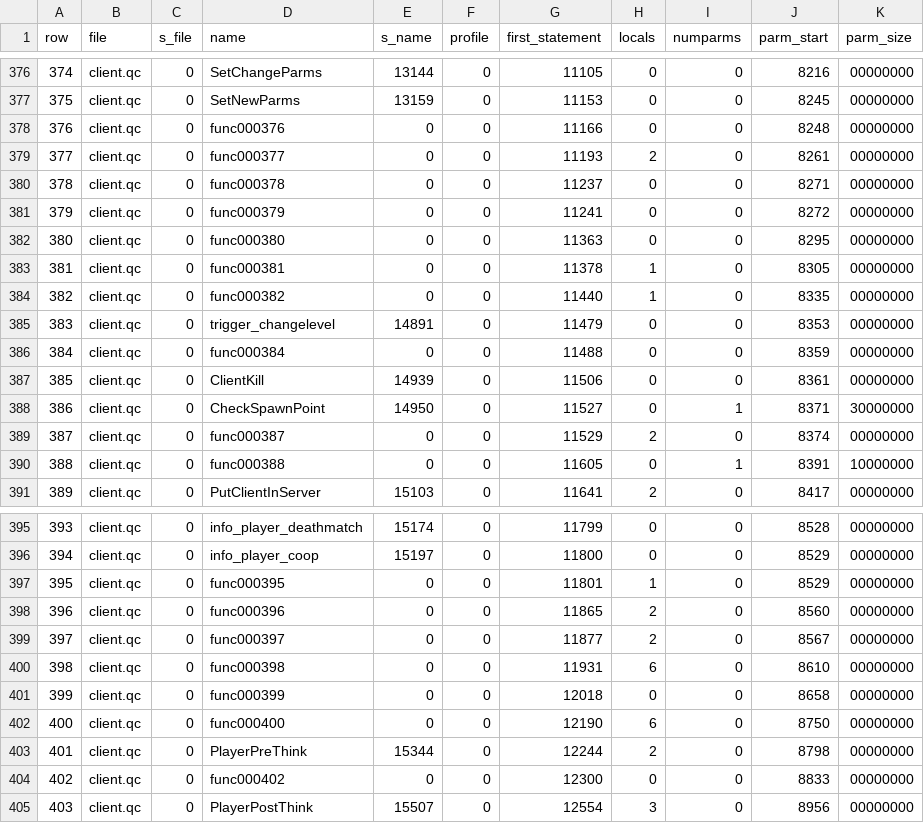
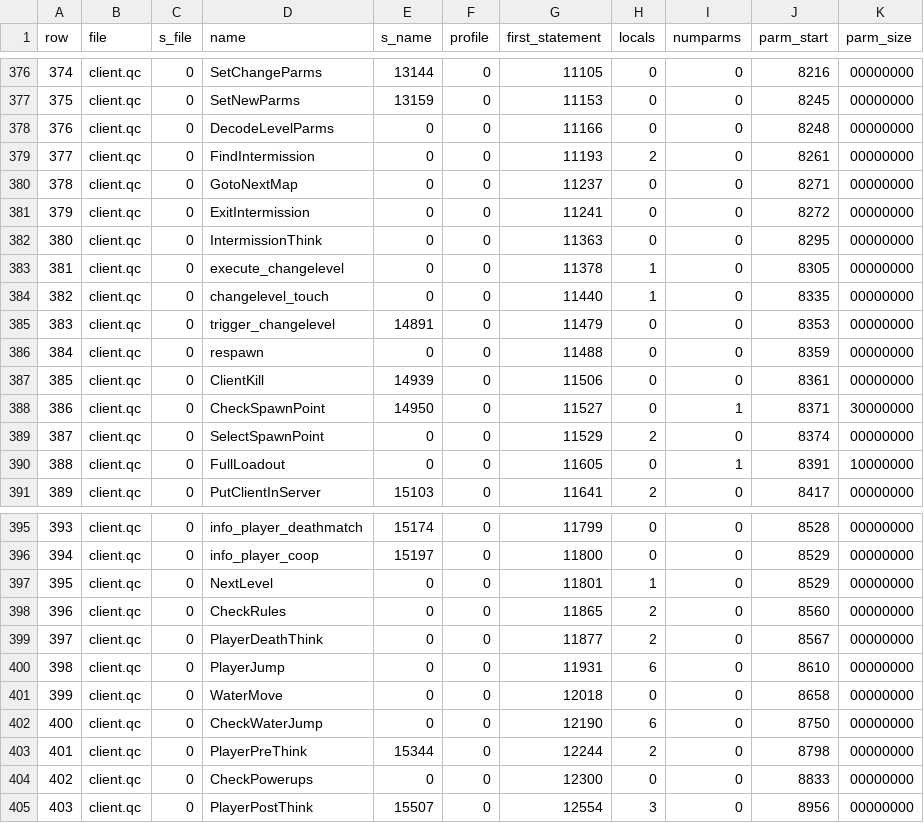
Before and after one commit to nickgovier/DeQCC, a CSV file: obots/_original_progs_functions.csv, drawn as a sheet; only a part is shown, gaps mark what is left out.

```diff
--- a/obots/_original_progs_functions.csv
+++ b/obots/_original_progs_functions.csv
@@ -377,15 +377,15 @@ row,file,s_file,name,s_name,profile,first_statement,locals,numparms,parm_start,p
 375,client.qc,0,SetNewParms,13159,0,11153,0,0,8245,00000000
-376,client.qc,0,func000376,0,0,11166,0,0,8248,00000000
-377,client.qc,0,func000377,0,0,11193,2,0,8261,00000000
-378,client.qc,0,func000378,0,0,11237,0,0,8271,00000000
-379,client.qc,0,func000379,0,0,11241,0,0,8272,00000000
-380,client.qc,0,func000380,0,0,11363,0,0,8295,00000000
-381,client.qc,0,func000381,0,0,11378,1,0,8305,00000000
-382,client.qc,0,func000382,0,0,11440,1,0,8335,00000000
+376,client.qc,0,DecodeLevelParms,0,0,11166,0,0,8248,00000000
+377,client.qc,0,FindIntermission,0,0,11193,2,0,8261,00000000
+378,client.qc,0,GotoNextMap,0,0,11237,0,0,8271,00000000
+379,client.qc,0,ExitIntermission,0,0,11241,0,0,8272,00000000
+380,client.qc,0,IntermissionThink,0,0,11363,0,0,8295,00000000
+381,client.qc,0,execute_changelevel,0,0,11378,1,0,8305,00000000
+382,client.qc,0,changelevel_touch,0,0,11440,1,0,8335,00000000
 383,client.qc,0,trigger_changelevel,14891,0,11479,0,0,8353,00000000
-384,client.qc,0,func000384,0,0,11488,0,0,8359,00000000
+384,client.qc,0,respawn,0,0,11488,0,0,8359,00000000
 385,client.qc,0,ClientKill,14939,0,11506,0,0,8361,00000000
 386,client.qc,0,CheckSpawnPoint,14950,0,11527,0,1,8371,30000000
-387,client.qc,0,func000387,0,0,11529,2,0,8374,00000000
-388,client.qc,0,func000388,0,0,11605,0,1,8391,10000000
+387,client.qc,0,SelectSpawnPoint,0,0,11529,2,0,8374,00000000
+388,client.qc,0,FullLoadout,0,0,11605,0,1,8391,10000000
 389,client.qc,0,PutClientInServer,15103,0,11641,2,0,8417,00000000
@@ -396,10 +396,10 @@ row,file,s_file,name,s_name,profile,first_statement,locals,numparms,parm_start,p
 394,client.qc,0,info_player_coop,15197,0,11800,0,0,8529,00000000
-395,client.qc,0,func000395,0,0,11801,1,0,8529,00000000
-396,client.qc,0,func000396,0,0,11865,2,0,8560,00000000
-397,client.qc,0,func000397,0,0,11877,2,0,8567,00000000
-398,client.qc,0,func000398,0,0,11931,6,0,8610,00000000
-399,client.qc,0,func000399,0,0,12018,0,0,8658,00000000
-400,client.qc,0,func000400,0,0,12190,6,0,8750,00000000
+395,client.qc,0,NextLevel,0,0,11801,1,0,8529,00000000
+396,client.qc,0,CheckRules,0,0,11865,2,0,8560,00000000
+397,client.qc,0,PlayerDeathThink,0,0,11877,2,0,8567,00000000
+398,client.qc,0,PlayerJump,0,0,11931,6,0,8610,00000000
+399,client.qc,0,WaterMove,0,0,12018,0,0,8658,00000000
+400,client.qc,0,CheckWaterJump,0,0,12190,6,0,8750,00000000
 401,client.qc,0,PlayerPreThink,15344,0,12244,2,0,8798,00000000
-402,client.qc,0,func000402,0,0,12300,0,0,8833,00000000
+402,client.qc,0,CheckPowerups,0,0,12300,0,0,8833,00000000
 403,client.qc,0,PlayerPostThink,15507,0,12554,3,0,8956,00000000
```
Also changed, not shown: obots/_original_progs_fields.csv, obots/_original_progs_globaldefs.csv, 25 other files.
